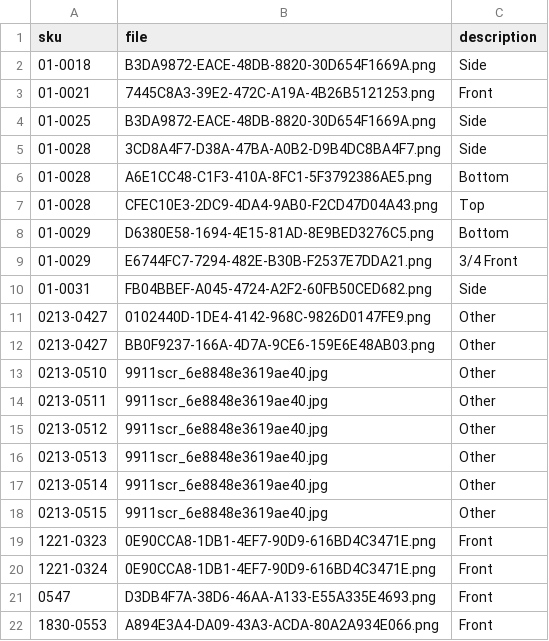
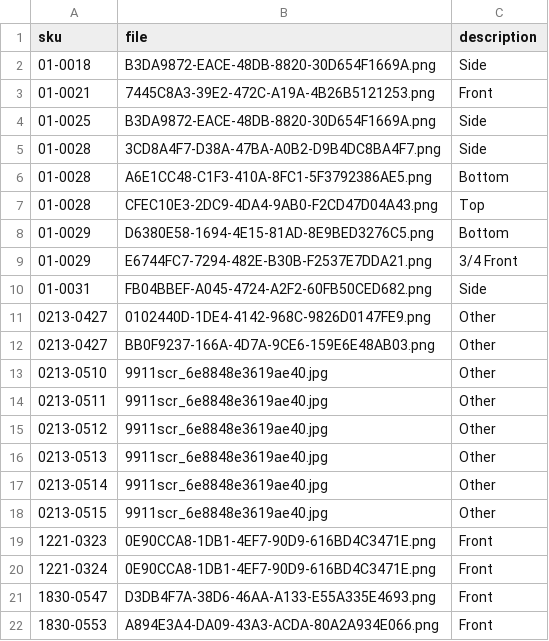
Before and after one commit to BB2455/temp, a CSV file: images_test.csv, drawn as a sheet.

Commit message:
fixed images2 sku

```diff
--- a/images_test.csv
+++ b/images_test.csv
@@ -20,3 +20,3 @@ sku,file,description
 1221-0324,0E90CCA8-1DB1-4EF7-90D9-616BD4C3471E.png,Front
-0547,D3DB4F7A-38D6-46AA-A133-E55A335E4693.png,Front
+1830-0547,D3DB4F7A-38D6-46AA-A133-E55A335E4693.png,Front
 1830-0553,A894E3A4-DA09-43A3-ACDA-80A2A934E066.png,Front
```
